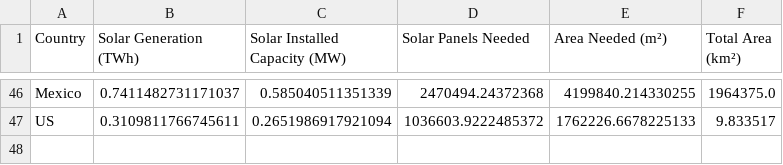
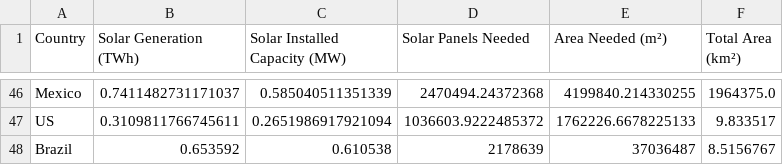
Before and after one commit to itabenja/gruppe-8, a CSV file: db/Solar_Panel_Problem_Solving_Data.csv, drawn as a sheet; only a part is shown, gaps mark what is left out.

Commit message:
brazil data

```diff
--- a/db/Solar_Panel_Problem_Solving_Data.csv
+++ b/db/Solar_Panel_Problem_Solving_Data.csv
@@ -47 +47,2 @@ Mexico,0.7411482731171037,0.585040511351339,2470494.24372368,4199840.214330255,1
 US,0.3109811766745611,0.2651986917921094,1036603.9222485372,1762226.6678225133,9.833517
+Brazil, 0.653592, 0.610538, 2178639, 37036487, 8.5156767
```
